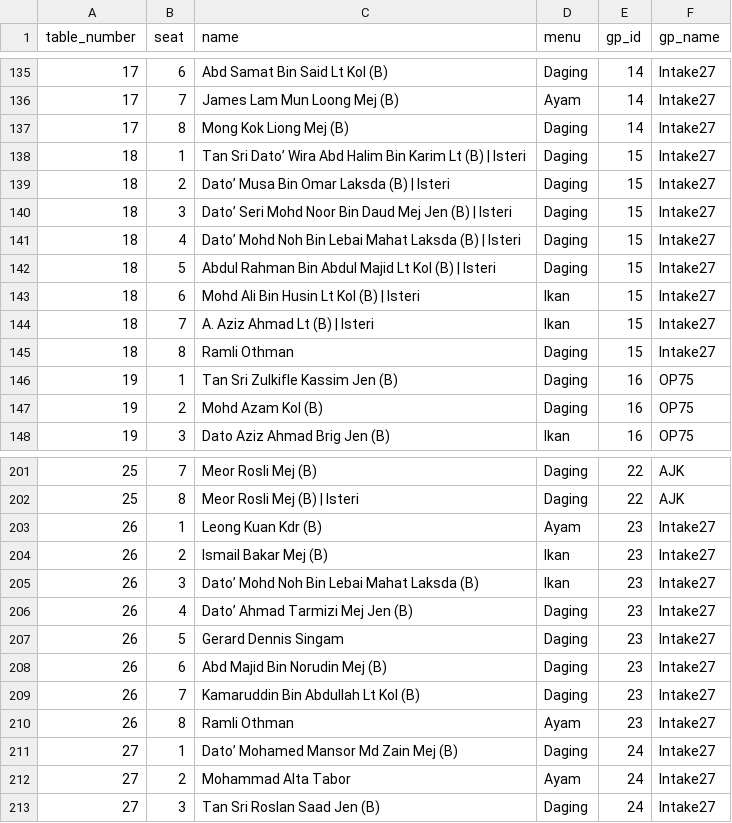
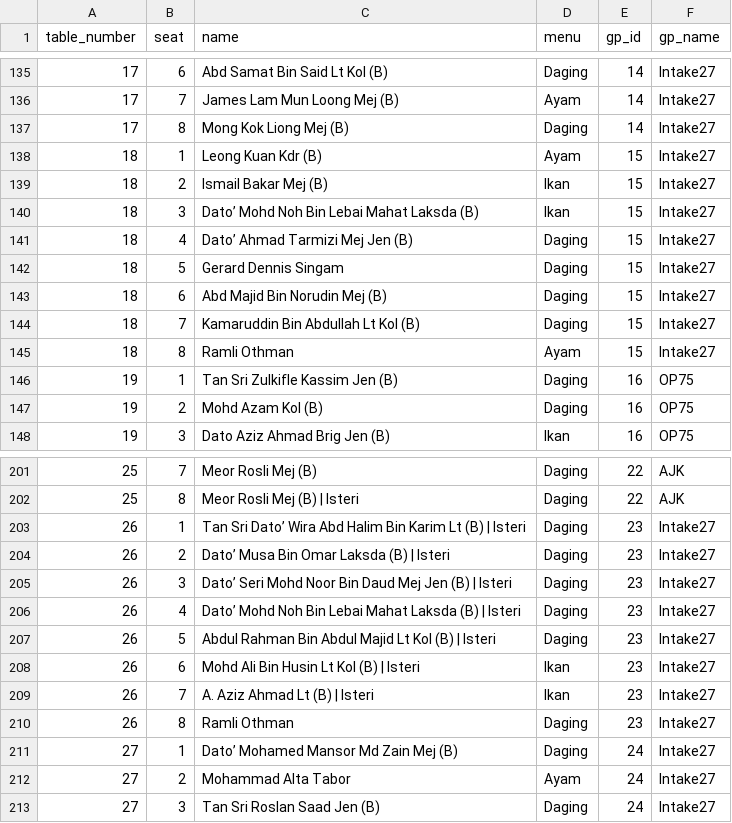
Before and after one commit to hamdanyc/mmmr, a CSV file: guest_seat.csv, drawn as a sheet; only a part is shown, gaps mark what is left out.

Commit message:
Rearrange intake27

```diff
--- a/guest_seat.csv
+++ b/guest_seat.csv
@@ -137,10 +137,10 @@ table_number,seat,name,menu,gp_id,gp_name
 17,8,Mong Kok Liong Mej (B),Daging,14,Intake27
-18,1,Tan Sri Dato’ Wira Abd Halim Bin Karim Lt (B) | Isteri,Daging,15,Intake27
-18,2,Dato’ Musa Bin Omar Laksda (B) | Isteri,Daging,15,Intake27
-18,3,Dato’ Seri Mohd Noor Bin Daud Mej Jen (B) | Isteri,Daging,15,Intake27
-18,4,Dato’ Mohd Noh Bin Lebai Mahat Laksda (B) | Isteri,Daging,15,Intake27
-18,5,Abdul Rahman Bin Abdul Majid Lt Kol (B) | Isteri,Daging,15,Intake27
-18,6,Mohd Ali Bin Husin Lt Kol (B) | Isteri,Ikan,15,Intake27
-18,7,A. Aziz Ahmad Lt (B) | Isteri,Ikan,15,Intake27
-18,8,Ramli Othman,Daging,15,Intake27
+18,1,Leong Kuan Kdr (B),Ayam,15,Intake27
+18,2,Ismail Bakar Mej (B),Ikan,15,Intake27
+18,3,Dato’ Mohd Noh Bin Lebai Mahat Laksda (B),Ikan,15,Intake27
+18,4,Dato’ Ahmad Tarmizi Mej Jen (B),Daging,15,Intake27
+18,5,Gerard Dennis Singam,Daging,15,Intake27
+18,6,Abd Majid Bin Norudin Mej (B),Daging,15,Intake27
+18,7,Kamaruddin Bin Abdullah Lt Kol (B),Daging,15,Intake27
+18,8,Ramli Othman,Ayam,15,Intake27
 19,1,Tan Sri Zulkifle Kassim Jen (B),Daging,16,OP75
@@ -202,10 +202,10 @@ table_number,seat,name,menu,gp_id,gp_name
 25,8,Meor Rosli Mej (B) | Isteri,Daging,22,AJK
-26,1,Leong Kuan Kdr (B),Ayam,23,Intake27
-26,2,Ismail Bakar Mej (B),Ikan,23,Intake27
-26,3,Dato’ Mohd Noh Bin Lebai Mahat Laksda (B),Ikan,23,Intake27
-26,4,Dato’ Ahmad Tarmizi Mej Jen (B),Daging,23,Intake27
-26,5,Gerard Dennis Singam,Daging,23,Intake27
-26,6,Abd Majid Bin Norudin Mej (B),Daging,23,Intake27
-26,7,Kamaruddin Bin Abdullah Lt Kol (B),Daging,23,Intake27
-26,8,Ramli Othman,Ayam,23,Intake27
+26,1,Tan Sri Dato’ Wira Abd Halim Bin Karim Lt (B) | Isteri,Daging,23,Intake27
+26,2,Dato’ Musa Bin Omar Laksda (B) | Isteri,Daging,23,Intake27
+26,3,Dato’ Seri Mohd Noor Bin Daud Mej Jen (B) | Isteri,Daging,23,Intake27
+26,4,Dato’ Mohd Noh Bin Lebai Mahat Laksda (B) | Isteri,Daging,23,Intake27
+26,5,Abdul Rahman Bin Abdul Majid Lt Kol (B) | Isteri,Daging,23,Intake27
+26,6,Mohd Ali Bin Husin Lt Kol (B) | Isteri,Ikan,23,Intake27
+26,7,A. Aziz Ahmad Lt (B) | Isteri,Ikan,23,Intake27
+26,8,Ramli Othman,Daging,23,Intake27
 27,1,Dato’ Mohamed Mansor Md Zain Mej (B),Daging,24,Intake27
```
